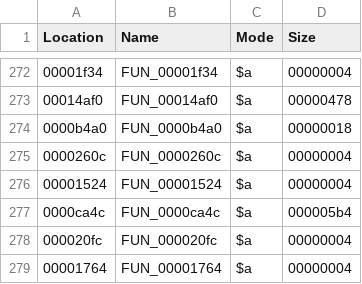
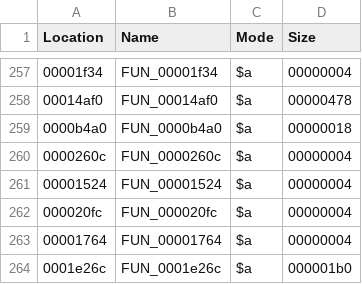
Before and after one commit to AlgebraManiacABC/acnlwa-decomp, a CSV file: versions/CTR-P-EAAE/symbols/ModuleShop.cro.csv, drawn as a sheet; only a part is shown, gaps mark what is left out; the shorter side is filled out with more unchanged rows; the diff covers the shown part only.

```diff
--- a/versions/CTR-P-EAAE/symbols/ModuleShop.cro.csv
+++ b/versions/CTR-P-EAAE/symbols/ModuleShop.cro.csv
@@ -276,3 +261,2 @@ Location,Name,Mode,Size
 "00001524","FUN_00001524",$a,00000004
-"0000ca4c","FUN_0000ca4c",$a,000005b4
 "000020fc","FUN_000020fc",$a,00000004
```
Also changed, not shown: 47 removed rows elsewhere in this file, versions/CTR-P-EAAE/symbols/ModuleIndoor.cro.csv, versions/CTR-P-EAAE/symbols/ModuleMiniGame1.cro.csv, 36 other files.
